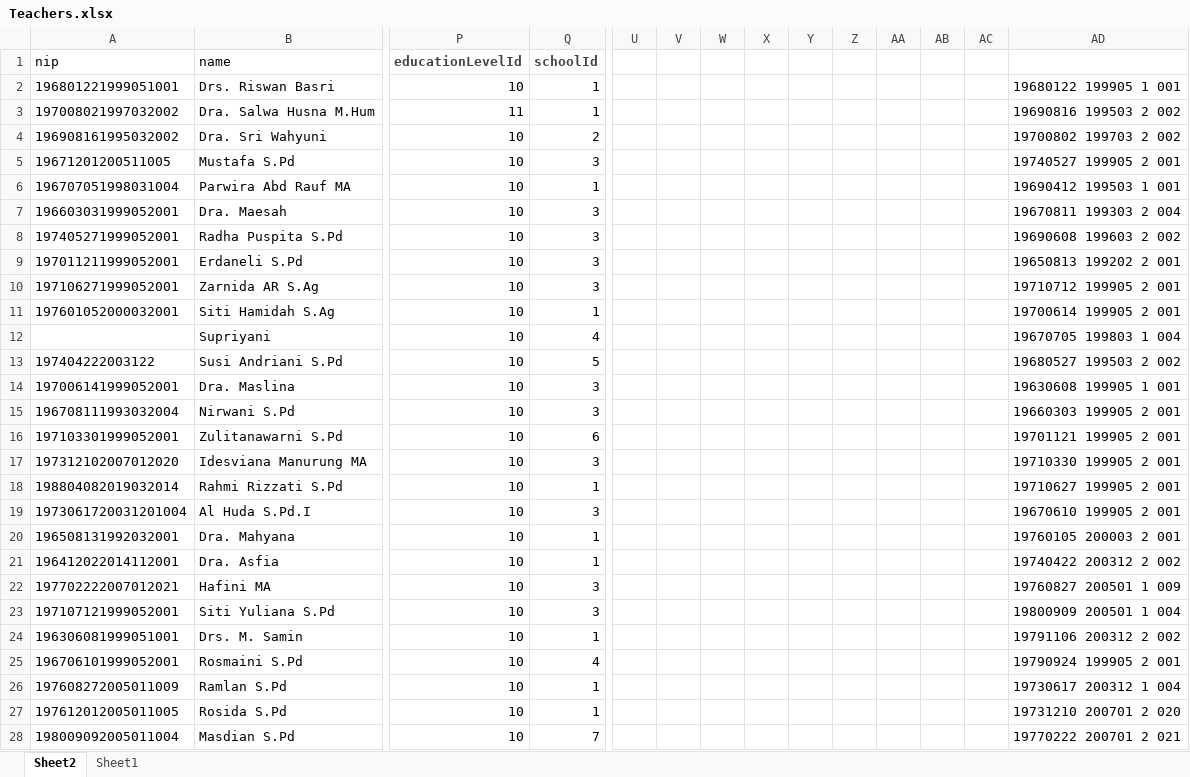
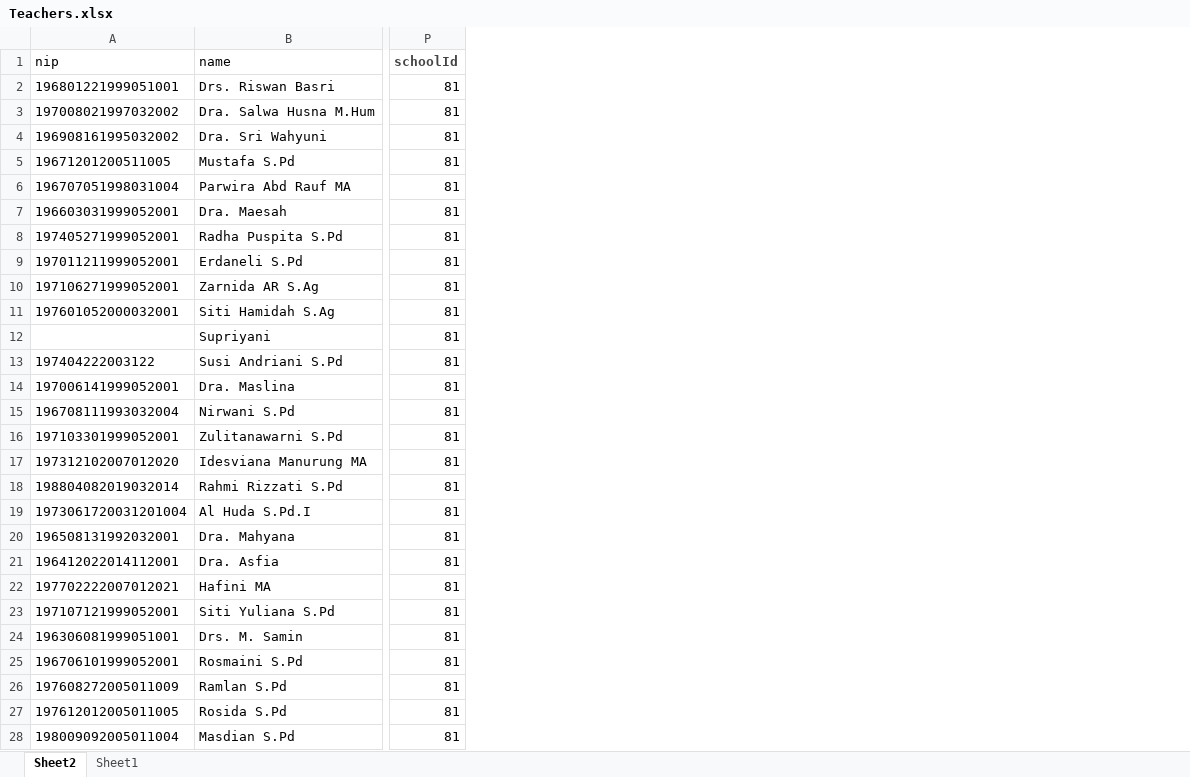
Before and after one commit to Renoldi/school, an Excel workbook: inputXls/Teachers.xlsx, sheet Sheet2, drawn as a sheet; only a part is shown, gaps mark what is left out; values as stored, in another font and other column widths than the file's, no borders; removed rows and columns are numbered as before the commit, all else as after; the diff covers the shown part only; the diff names each change by its address in the sheet, - before the commit and + after, or states it on an @@ line.

```diff
--- a/inputXls/Teachers.xlsx (sheet Sheet2)
+++ b/inputXls/Teachers.xlsx (sheet Sheet2)
-column P (educationLevelId), rows 2-28: 10 | 11 | 10 | 10 | 10 | 10 | 10 | 10 | 10 | 10 | 10 | 10 | 10 | 10 | 10 | 10 | 10 | 10 | 10 | 10 | 10 | 10 | 10 | 10 | 10 | 10 | 10
-column U, empty
-column V, empty
-column W, empty
-column X, empty
-column Y, empty
-column Z, empty
-column AA, empty
-column AB, empty
-column AC, empty
-column AD, rows 2-28: 19680122 199905 1 001 | 19690816 199503 2 002 | 19700802 199703 2 002 | 19740527 199905 2 001 | 19690412 199503 1 001 | 19670811 199303 2 004 | 19690608 199603 2 002 | 19650813 199202 2 001 | 19710712 199905 2 001 | 19700614 199905 2 001 | 19670705 199803 1 004 | 19680527 199503 2 002 | 19630608 199905 1 001 | 19660303 199905 2 001 | 19701121 199905 2 001 | 19710330 199905 2 001 | 19710627 199905 2 001 | 19670610 199905 2 001 | 19760105 200003 2 001 | 19740422 200312 2 002 | 19760827 200501 1 009 | 19800909 200501 1 004 | 19791106 200312 2 002 | 19790924 199905 2 001 | 19730617 200312 1 004 | 19731210 200701 2 020 | 19770222 200701 2 021
-P2:P3 (schoolId): 1
+P2:P3 (schoolId): 81
-P4 (schoolId): 2
+P4 (schoolId): 81
-P5 (schoolId): 3
+P5 (schoolId): 81
-P6 (schoolId): 1
+P6 (schoolId): 81
-P7:P10 (schoolId): 3
+P7:P10 (schoolId): 81
-P11 (schoolId): 1
+P11 (schoolId): 81
-P12 (schoolId): 4
+P12 (schoolId): 81
-P13 (schoolId): 5
+P13 (schoolId): 81
-P14:P15 (schoolId): 3
+P14:P15 (schoolId): 81
-P16 (schoolId): 6
+P16 (schoolId): 81
-P17 (schoolId): 3
+P17 (schoolId): 81
-P18 (schoolId): 1
+P18 (schoolId): 81
-P19 (schoolId): 3
+P19 (schoolId): 81
-P20:P21 (schoolId): 1
+P20:P21 (schoolId): 81
-P22:P23 (schoolId): 3
+P22:P23 (schoolId): 81
-P24 (schoolId): 1
+P24 (schoolId): 81
-P25 (schoolId): 4
+P25 (schoolId): 81
-P26:P27 (schoolId): 1
+P26:P27 (schoolId): 81
-P28 (schoolId): 7
+P28 (schoolId): 81
```
Also changed, not shown: 37 edited cells elsewhere in this sheet, inputXls/school.xlsx, 4 other files.
